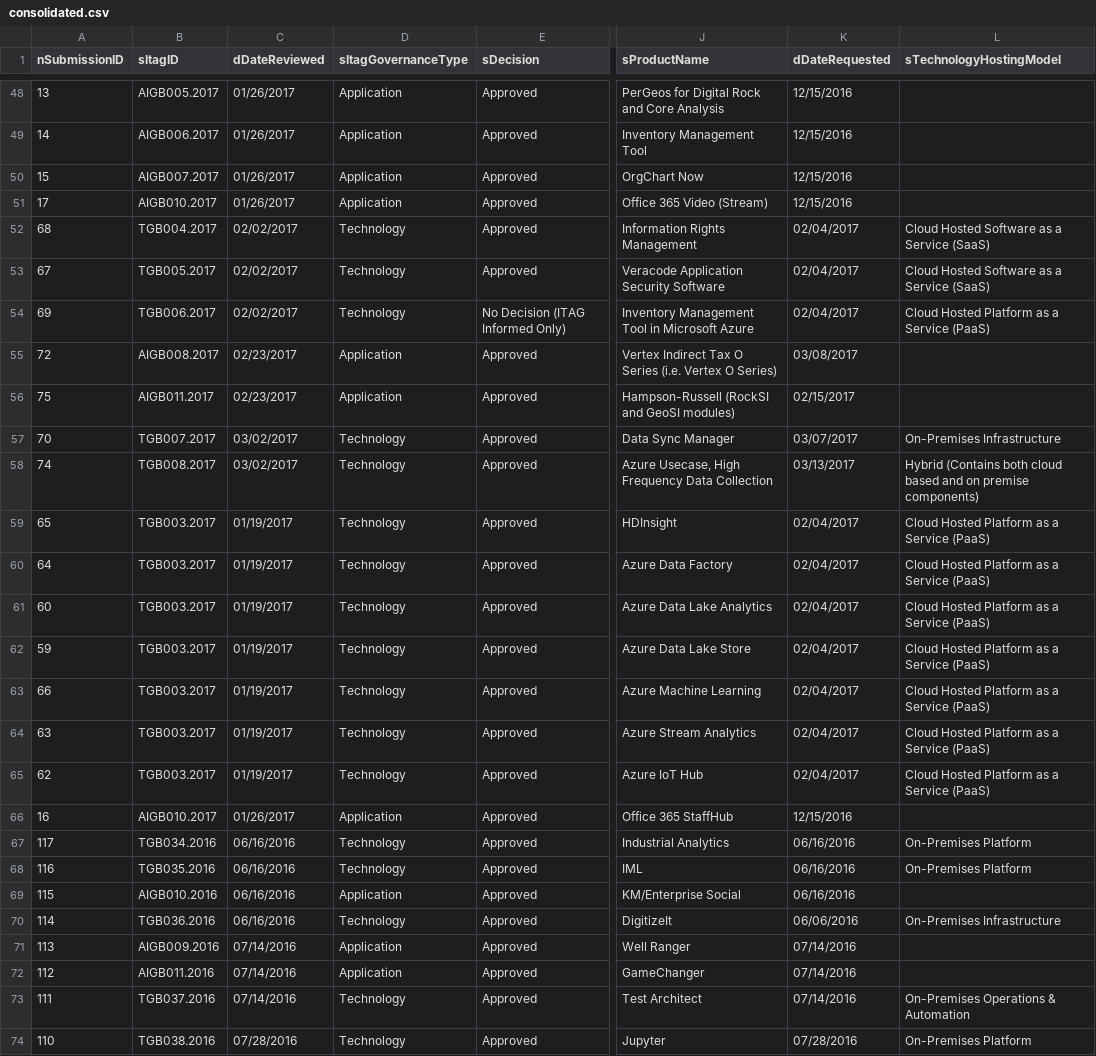
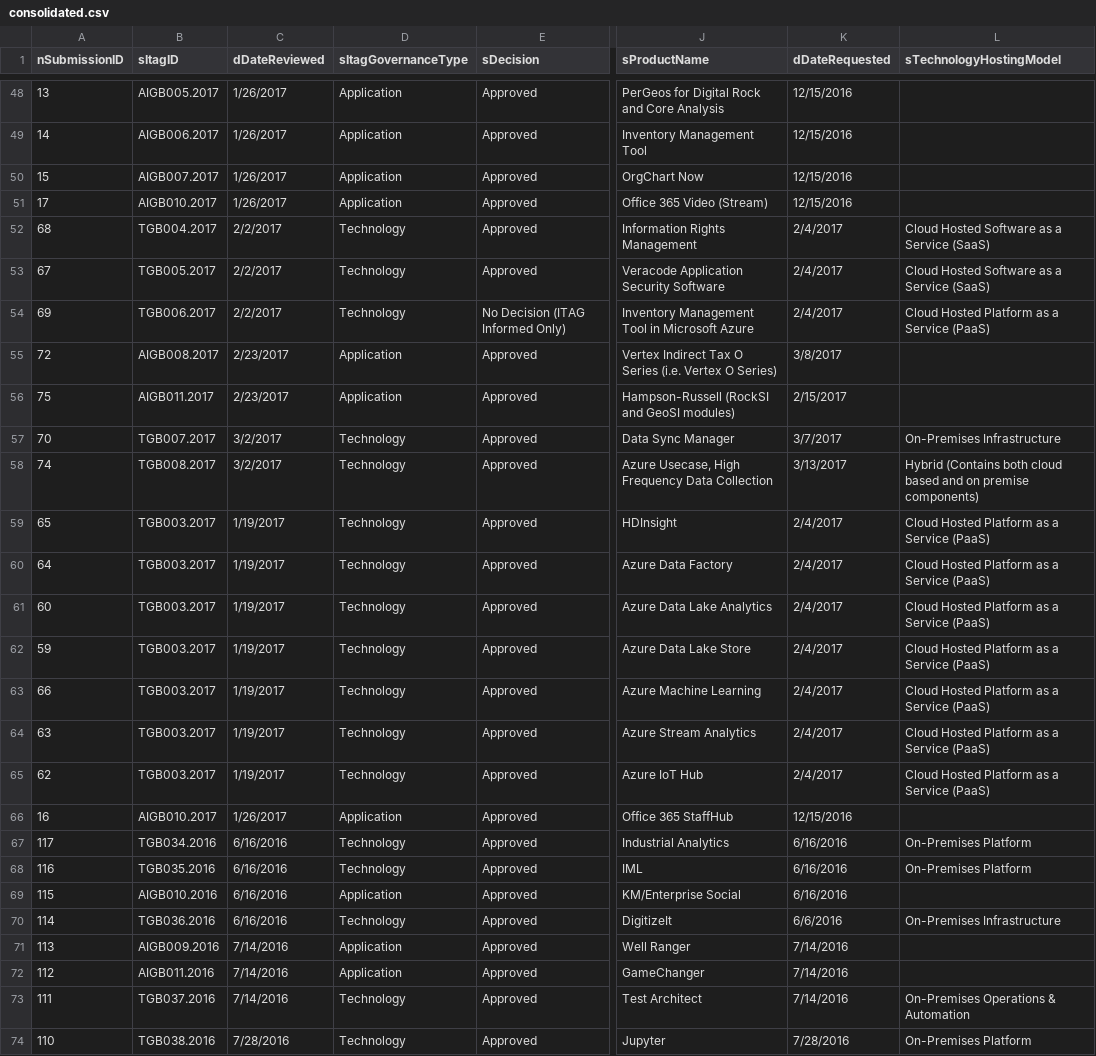
Before and after one commit to washicjr/apps, a CSV file: exports/csv/consolidated.csv, drawn as a sheet; only a part is shown, gaps mark what is left out; the diff covers the shown part only; the diff names each change by its address in the sheet, - before the commit and + after, or states it on an @@ line.

Commit message:
Modified retCovertDate function to use native powershell conversion instead of the split function

```diff
--- a/exports/csv/consolidated.csv
+++ b/exports/csv/consolidated.csv
-C48:C51 (dDateReviewed): 01/26/2017
+C48:C51 (dDateReviewed): 1/26/2017
-C52:C54 (dDateReviewed): 02/02/2017
+C52:C54 (dDateReviewed): 2/2/2017
-K52:K54 (dDateRequested): 02/04/2017
+K52:K54 (dDateRequested): 2/4/2017
-C55:C56 (dDateReviewed): 02/23/2017
+C55:C56 (dDateReviewed): 2/23/2017
-K55 (dDateRequested): 03/08/2017
+K55 (dDateRequested): 3/8/2017
-K56 (dDateRequested): 02/15/2017
+K56 (dDateRequested): 2/15/2017
-C57:C58 (dDateReviewed): 03/02/2017
+C57:C58 (dDateReviewed): 3/2/2017
-K57 (dDateRequested): 03/07/2017
+K57 (dDateRequested): 3/7/2017
-K58 (dDateRequested): 03/13/2017
+K58 (dDateRequested): 3/13/2017
-C59:C65 (dDateReviewed): 01/19/2017
+C59:C65 (dDateReviewed): 1/19/2017
-K59:K65 (dDateRequested): 02/04/2017
+K59:K65 (dDateRequested): 2/4/2017
-C66 (dDateReviewed): 01/26/2017
+C66 (dDateReviewed): 1/26/2017
-C67:C70 (dDateReviewed): 06/16/2016
+C67:C70 (dDateReviewed): 6/16/2016
-K67:K69 (dDateRequested): 06/16/2016
+K67:K69 (dDateRequested): 6/16/2016
-K70 (dDateRequested): 06/06/2016
+K70 (dDateRequested): 6/6/2016
-C71:C73 (dDateReviewed): 07/14/2016
+C71:C73 (dDateReviewed): 7/14/2016
-K71:K73 (dDateRequested): 07/14/2016
+K71:K73 (dDateRequested): 7/14/2016
-C74 (dDateReviewed): 07/28/2016
+C74 (dDateReviewed): 7/28/2016
-K74 (dDateRequested): 07/28/2016
+K74 (dDateRequested): 7/28/2016
```
Also changed, not shown: 119 edited cells elsewhere in this file, exports/csv/requests.csv, exports/csv/userInfo.csv, 6 other files.
